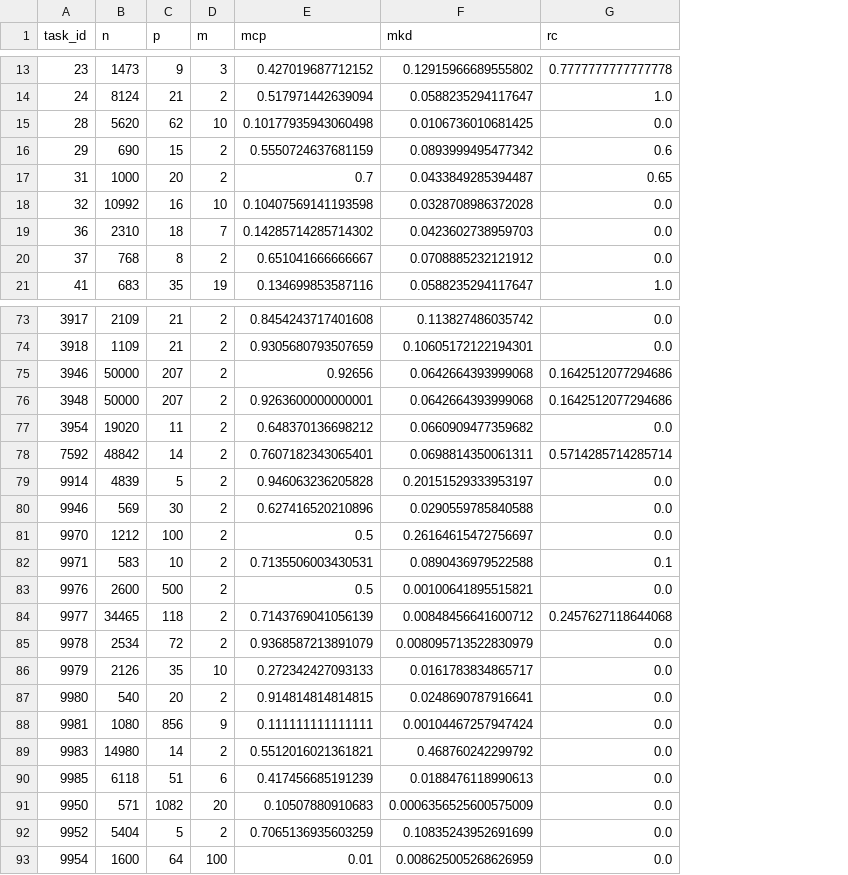
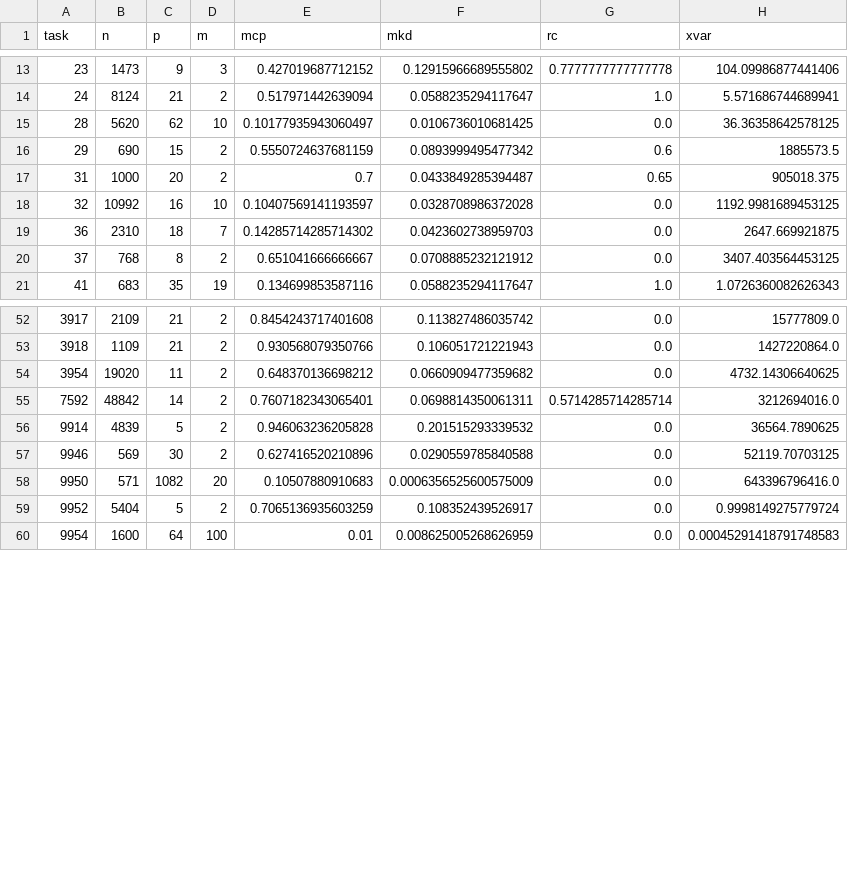
Before and after one commit to PGijsbers/symbolicdefaults, a CSV file: data/before_pipeline_metadata.csv, drawn as a sheet; only a part is shown, gaps mark what is left out; removed rows and columns are numbered as before the commit, all else as after; the diff covers the shown part only; the diff names each change by its address in the sheet, - before the commit and + after, or states it on an @@ line.

Commit message:
Add xvar column.

```diff
--- a/data/before_pipeline_metadata.csv
+++ b/data/before_pipeline_metadata.csv
+column H (xvar), rows 13-21: 104.09986877441406 | 5.571686744689941 | 36.36358642578125 | 1885573.5 | 905018.375 | 1192.9981689453125 | 2647.669921875 | 3407.403564453125 | 1.0726360082626343; rows 52-60: 15777809.0 | 1427220864.0 | 4732.14306640625 | 3212694016.0 | 36564.7890625 | 52119.70703125 | 643396796416.0 | 0.9998149275779724 | 0.00045291418791748583
-A1: task_id
+A1: task
-E15 (mcp): 0.10177935943060498
+E15 (mcp): 0.10177935943060497
-E18 (mcp): 0.10407569141193598
+E18 (mcp): 0.10407569141193597
-E53 (mcp): 0.9305680793507659
+E53 (mcp): 0.930568079350766
-F53 (mkd): 0.10605172122194301
+F53 (mkd): 0.106051721221943
-row 75: 3946 | 50000 | 207 | 2 | 0.92656 | 0.0642664393999068 | 0.1642512077294686
-row 76: 3948 | 50000 | 207 | 2 | 0.9263600000000001 | 0.0642664393999068 | 0.1642512077294686
-F56 (mkd): 0.20151529333953197
+F56 (mkd): 0.201515293339532
@@ row 81 moved to row 68: 9970 @@
@@ row 82 moved to row 69: 9971 @@
@@ row 83 moved to row 70: 9976 @@
@@ row 84 moved to row 71: 9977 @@
-row 85: 9978 | 2534 | 72 | 2 | 0.9368587213891079 | 0.008095713522830979 | 0.0
@@ row 86 moved to row 73: 9979 @@
@@ row 87 moved to row 74: 9980 @@
@@ row 88 moved to row 75: 9981 @@
@@ row 89 moved to row 76: 9983 @@
@@ row 90 moved to row 77: 9985 @@
-F59 (mkd): 0.10835243952691699
+F59 (mkd): 0.108352439526917
```
Also changed, not shown: 4 added rows, 7 removed rows, 16 moved rows and 10 edited cells elsewhere in this file.
